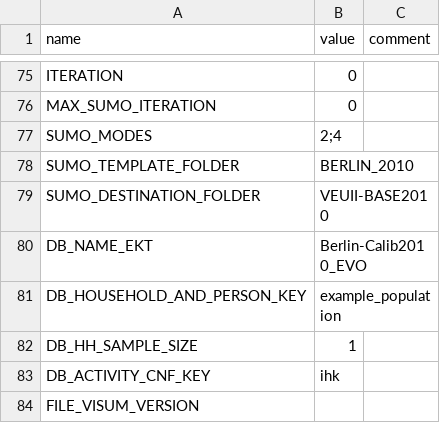
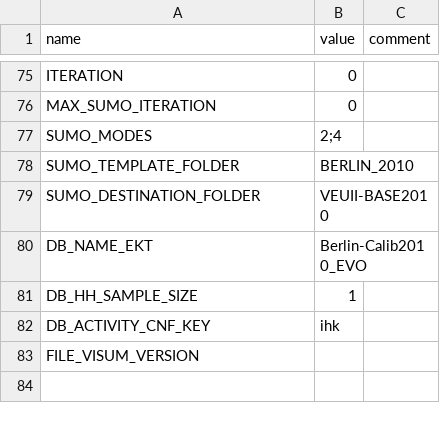
Before and after one commit to DLR-VF/TAPAS, a CSV file: data/Simulations/testruns/run_Run_full_new.csv, drawn as a sheet; only a part is shown, gaps mark what is left out.

Commit message:
change DB_HOUSEHOLD_AND_PERSON_KEY to generic value

```diff
--- a/data/Simulations/testruns/run_Run_full_new.csv
+++ b/data/Simulations/testruns/run_Run_full_new.csv
@@ -80,3 +80,2 @@ SUMO_DESTINATION_FOLDER,VEUII-BASE2010,
 DB_NAME_EKT,Berlin-Calib2010_EVO,
-DB_HOUSEHOLD_AND_PERSON_KEY,example_population,
 DB_HH_SAMPLE_SIZE,1,
```
Also changed, not shown: 3 other files.
